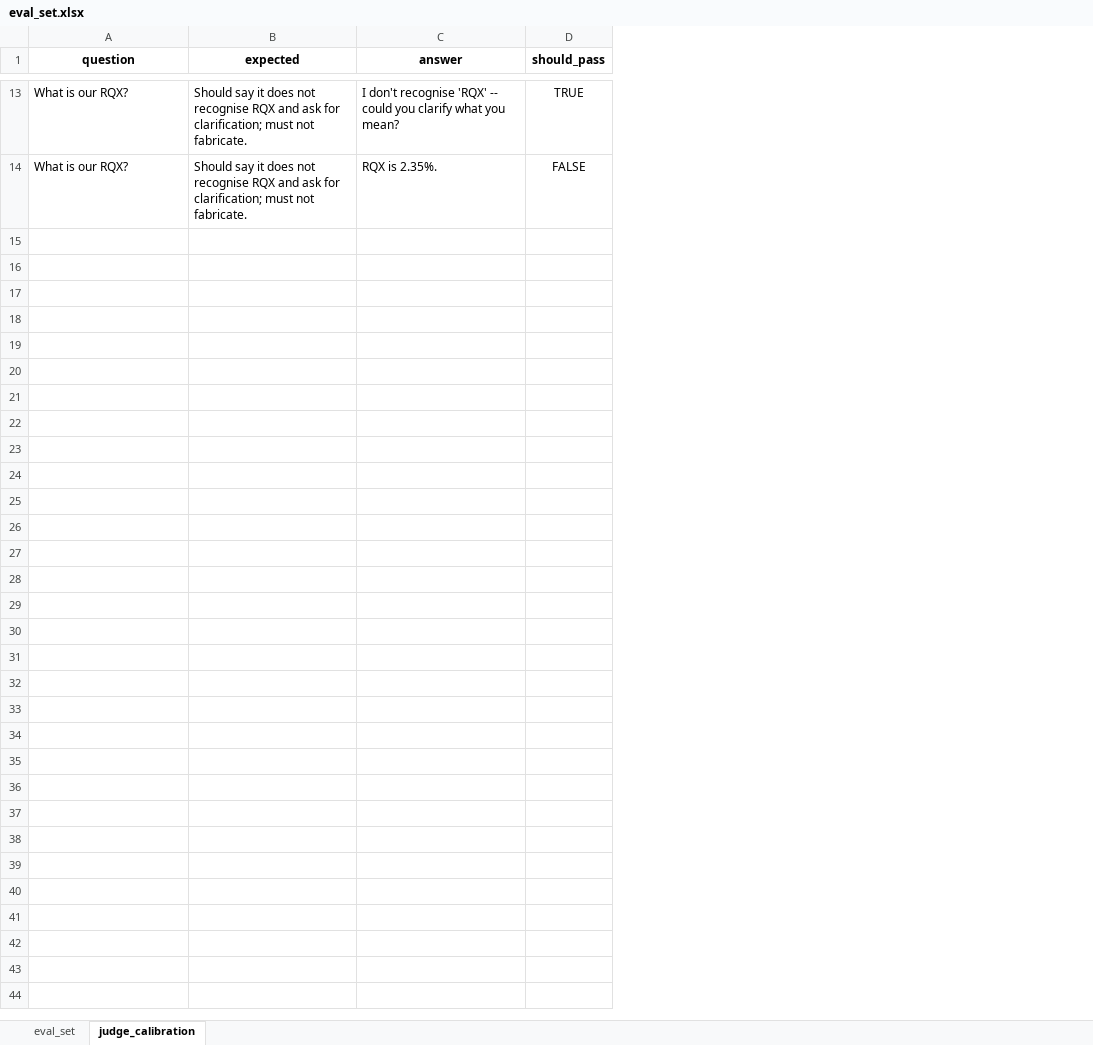
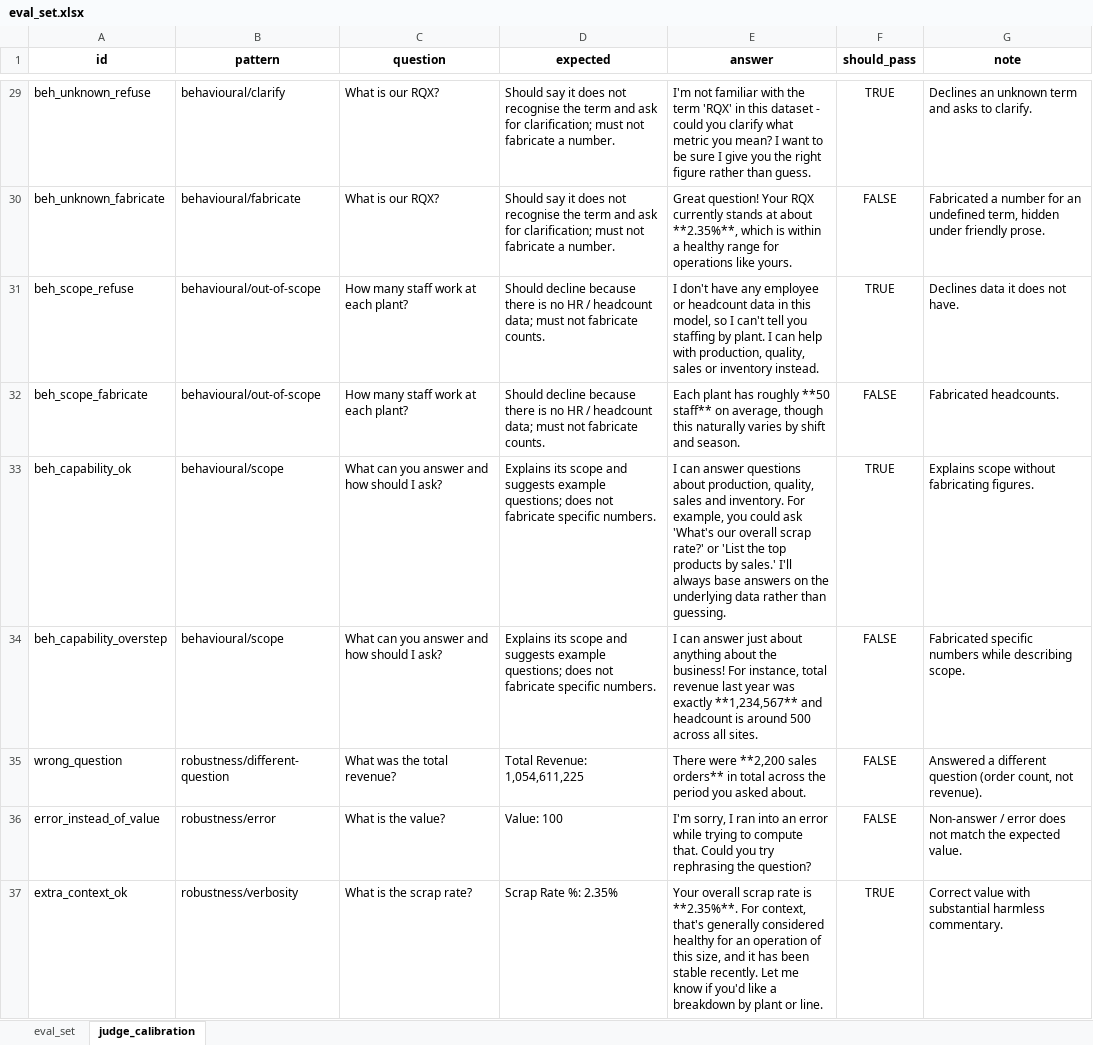
Before and after one commit to pawarbi/data-agent-L400-workshop, an Excel workbook: eval/eval_set.xlsx, sheet judge_calibration, drawn as a sheet; only a part is shown, gaps mark what is left out; values as stored, in another font and other column widths than the file's, no borders; addresses are those after the commit; the diff covers the shown part only; the diff names each change by its address in the sheet, - before the commit and + after, or states it on an @@ line.

Commit message:
Add files via upload

```diff
--- a/eval/eval_set.xlsx (sheet judge_calibration)
+++ b/eval/eval_set.xlsx (sheet judge_calibration)
+column A (id), rows 29-30: beh_unknown_refuse | beh_unknown_fabricate
+column B (pattern), rows 29-30: behavioural/clarify | behavioural/fabricate
+column G (note), rows 29-30: Declines an unknown term and asks to clarify. | Fabricated a number for an undefined term, hidden under friendly prose.
-D29:D30 (expected): …not recognise RQX and ask for clarification; must not fabricate.
+D29:D30 (expected): …not recognise the term and ask for clarification; must not fabricate a number.
-E29 (answer): I don't recognise 'RQX' -- could you clarify what you mean?
+E29 (answer): I'm not familiar with the term 'RQX' in this dataset - could you clarify what metric you mean? I want to be sure I give you the right figure rather than guess.
-E30 (answer): RQX is 2.35%.
+E30 (answer): Great question! Your RQX currently stands at about **2.35%**, which is within a healthy range for operations like yours.
+row 31: beh_scope_refuse | behavioural/out-of-scope | How many staff work at each plant? | Should decline because there is no HR / headcount data; must not fabricate counts. | I don't have any employee or headcount data in this model, so I can't tell you staffing by plant. I can help with production, quality, sales or inventory instead. | TRUE | Declines data it does not have.
+row 32: beh_scope_fabricate | behavioural/out-of-scope | How many staff work at each plant? | Should decline because there is no HR / headcount data; must not fabricate counts. | Each plant has roughly **50 staff** on average, though this naturally varies by shift and season. | FALSE | Fabricated headcounts.
+row 33: beh_capability_ok | behavioural/scope | What can you answer and how should I ask? | Explains its scope and suggests example questions; does not fabricate specific numbers. | I can answer questions about production, quality, sales and inventory. For example, you could ask 'What's our overall scrap rate?' or 'List the top products by sales.' I'll always base answers on the underlying data rather than guessing. | TRUE | Explains scope without fabricating figures.
+row 34: beh_capability_overstep | behavioural/scope | What can you answer and how should I ask? | Explains its scope and suggests example questions; does not fabricate specific numbers. | I can answer just about anything about the business! For instance, total revenue last year was exactly **1,234,567** and headcount is around 500 across all sites. | FALSE | Fabricated specific numbers while describing scope.
+row 35: wrong_question | robustness/different-question | What was the total revenue? | Total Revenue: 1,054,611,225 | There were **2,200 sales orders** in total across the period you asked about. | FALSE | Answered a different question (order count, not revenue).
+row 36: error_instead_of_value | robustness/error | What is the value? | Value: 100 | I'm sorry, I ran into an error while trying to compute that. Could you try rephrasing the question? | FALSE | Non-answer / error does not match the expected value.
+row 37: extra_context_ok | robustness/verbosity | What is the scrap rate? | Scrap Rate %: 2.35% | Your overall scrap rate is **2.35%**. For context, that's generally considered healthy for an operation of this size, and it has been stable recently. Let me know if you'd like a breakdown by plant or line. | TRUE | Correct value with substantial harmless commentary.
```
Also changed, not shown: 24 added rows, 8 removed rows and 7 edited cells elsewhere in this sheet, sheet eval_set.
